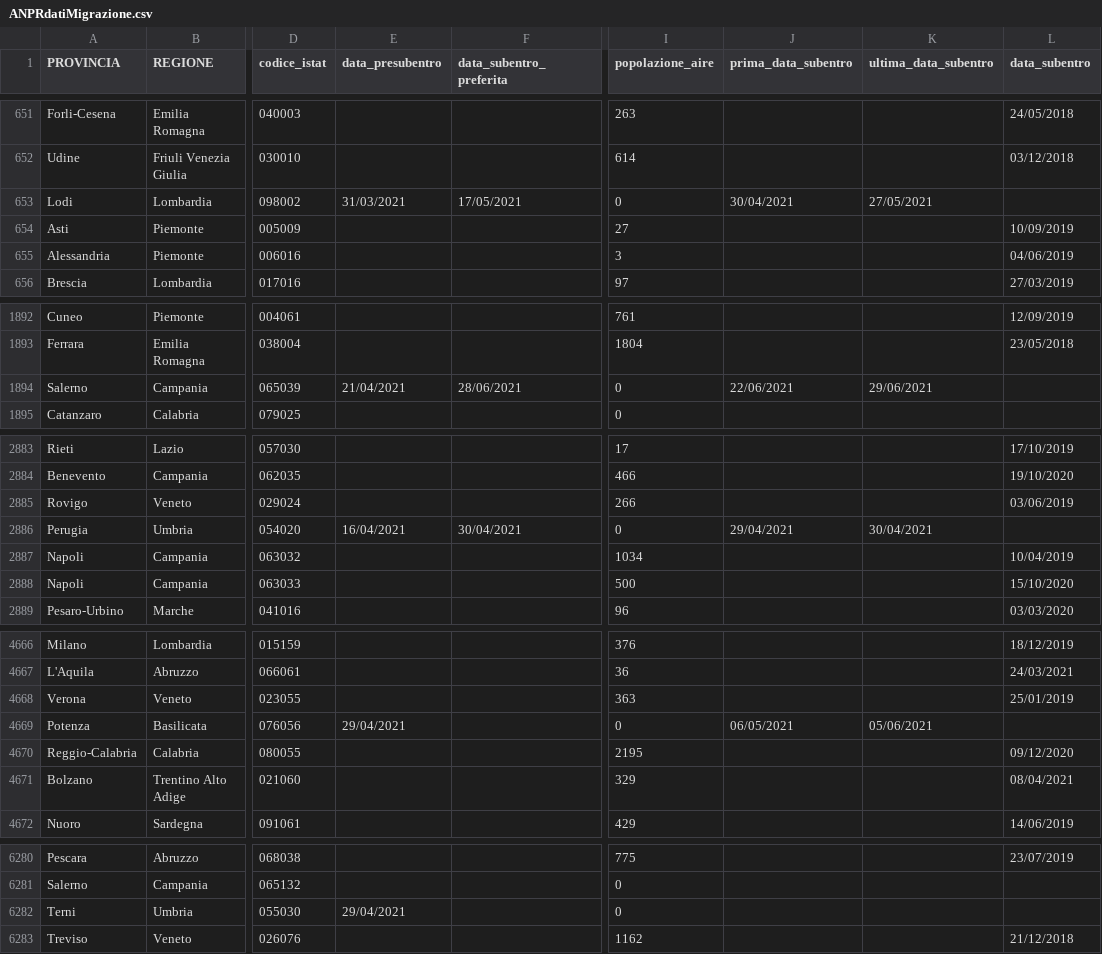
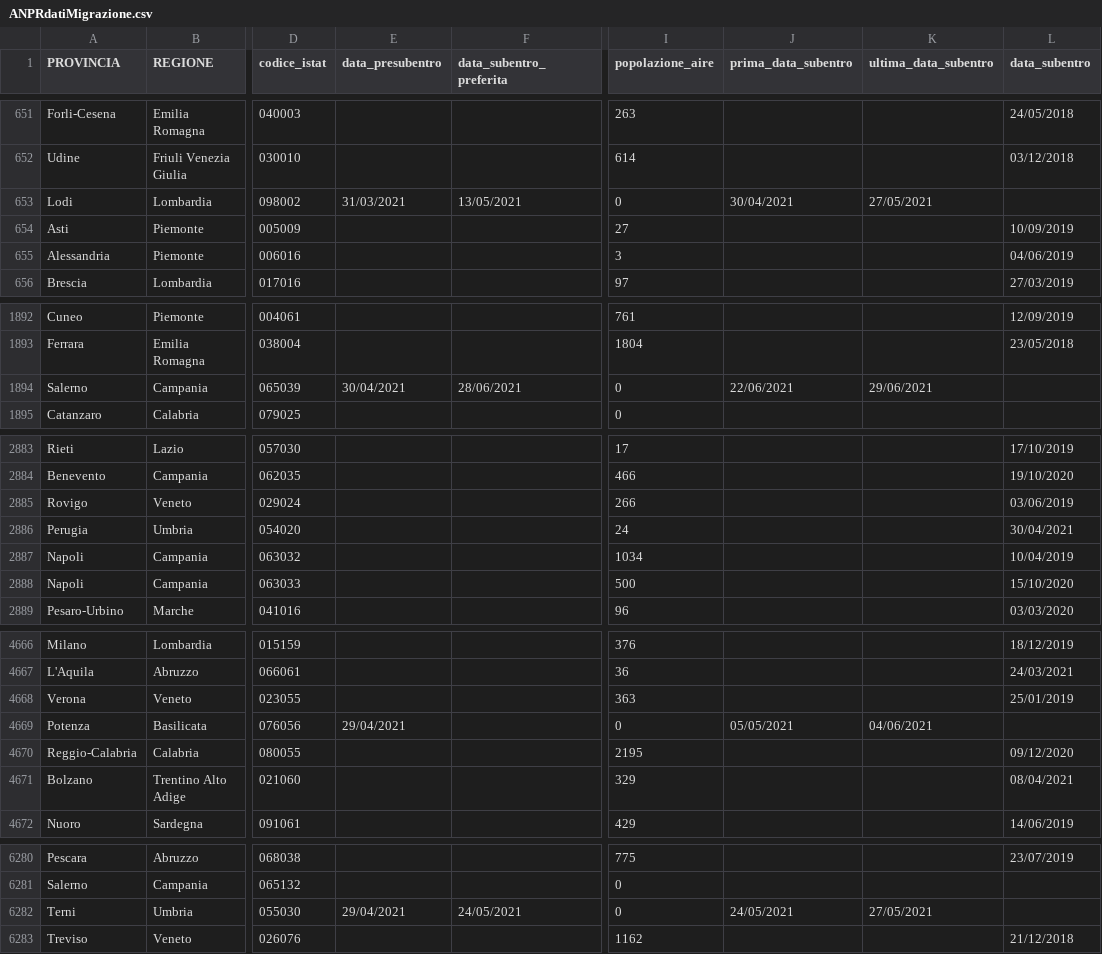
Before and after one commit to aborruso/archivioDatiPubbliciPreziosi, a CSV file: docs/ANPRdatiMigrazione/ANPRdatiMigrazione.csv, drawn as a sheet; only a part is shown, gaps mark what is left out; the diff covers the shown part only; the diff names each change by its address in the sheet, - before the commit and + after, or states it on an @@ line.

```diff
--- a/docs/ANPRdatiMigrazione/ANPRdatiMigrazione.csv
+++ b/docs/ANPRdatiMigrazione/ANPRdatiMigrazione.csv
-F653 (data_subentro_preferita): 17/05/2021
+F653 (data_subentro_preferita): 13/05/2021
-E1894 (data_presubentro): 21/04/2021
+E1894 (data_presubentro): 30/04/2021
-E2886 (data_presubentro): 16/04/2021
+E2886 (data_presubentro): (empty)
-F2886 (data_subentro_preferita): 30/04/2021
+F2886 (data_subentro_preferita): (empty)
-I2886 (popolazione_aire): 0
+I2886 (popolazione_aire): 24
-J2886 (prima_data_subentro): 29/04/2021
+J2886 (prima_data_subentro): (empty)
-K2886 (ultima_data_subentro): 30/04/2021
+K2886 (ultima_data_subentro): (empty)
-L2886 (data_subentro): (empty)
+L2886 (data_subentro): 30/04/2021
-J4669 (prima_data_subentro): 06/05/2021
+J4669 (prima_data_subentro): 05/05/2021
-K4669 (ultima_data_subentro): 05/06/2021
+K4669 (ultima_data_subentro): 04/06/2021
-F6282 (data_subentro_preferita): (empty)
+F6282 (data_subentro_preferita): 24/05/2021
-J6282 (prima_data_subentro): (empty)
+J6282 (prima_data_subentro): 24/05/2021
-K6282 (ultima_data_subentro): (empty)
+K6282 (ultima_data_subentro): 27/05/2021
```
Also changed, not shown: 38 edited cells elsewhere in this file.
